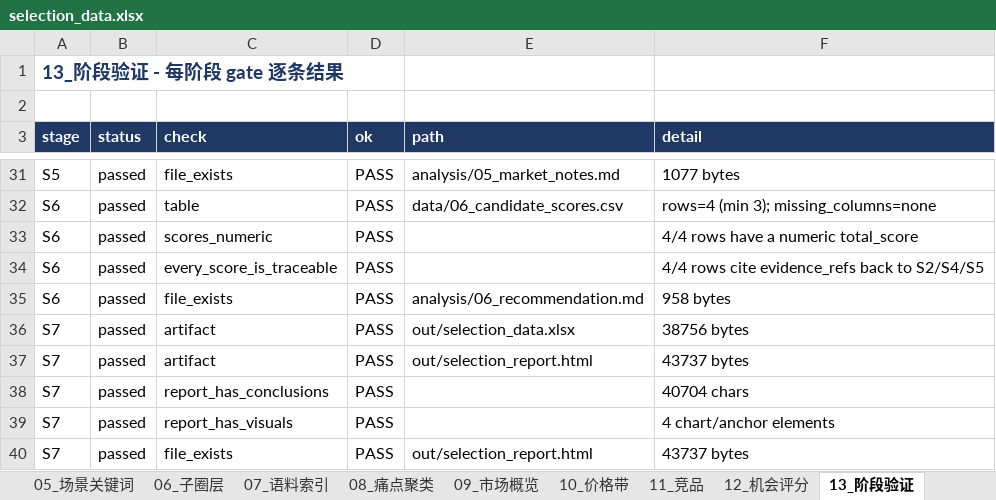
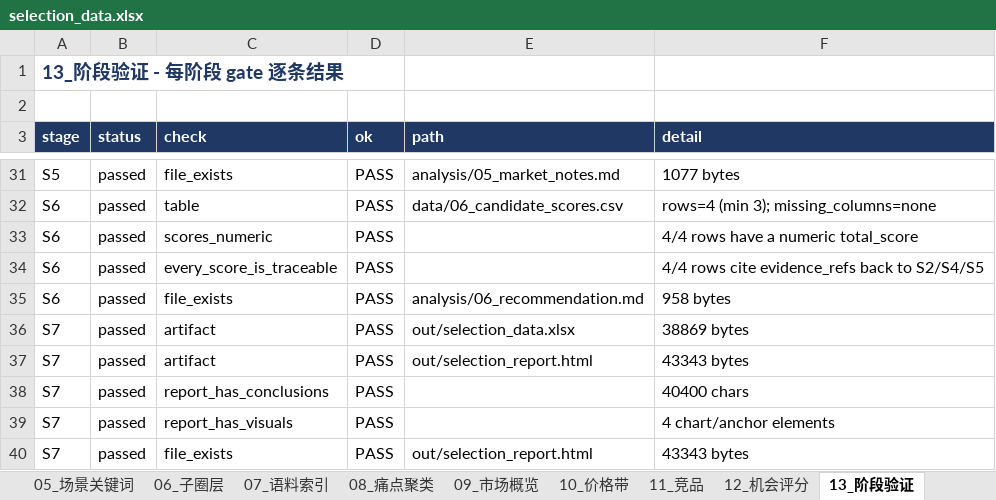
Before and after one commit to lingling1989r/AuraBaba_ProductSelection_Skill, an Excel workbook: examples/selection_data.xlsx, sheet 13_阶段验证, drawn as a sheet; only a part is shown, gaps mark what is left out; values as stored, in another font and other column widths than the file's, no borders; the diff names each change by its address in the sheet, - before the commit and + after, or states it on an @@ line.

```diff
--- a/examples/selection_data.xlsx (sheet 13_阶段验证)
+++ b/examples/selection_data.xlsx (sheet 13_阶段验证)
-F36 (detail): 38756 bytes
+F36 (detail): 38869 bytes
-F37 (detail): 43737 bytes
+F37 (detail): 43343 bytes
-F38 (detail): 40704 chars
+F38 (detail): 40400 chars
-F40 (detail): 43737 bytes
+F40 (detail): 43343 bytes
```
Also changed, not shown: sheet 00_说明, 6 other files.
